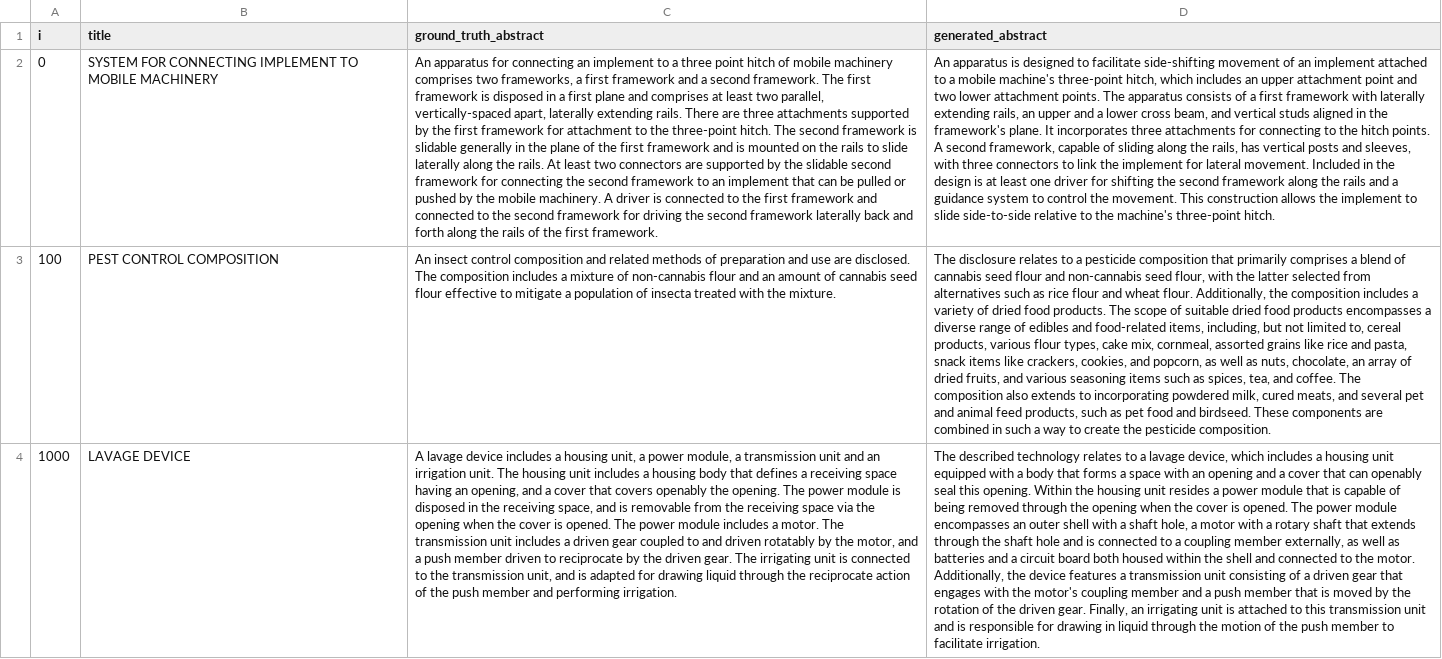
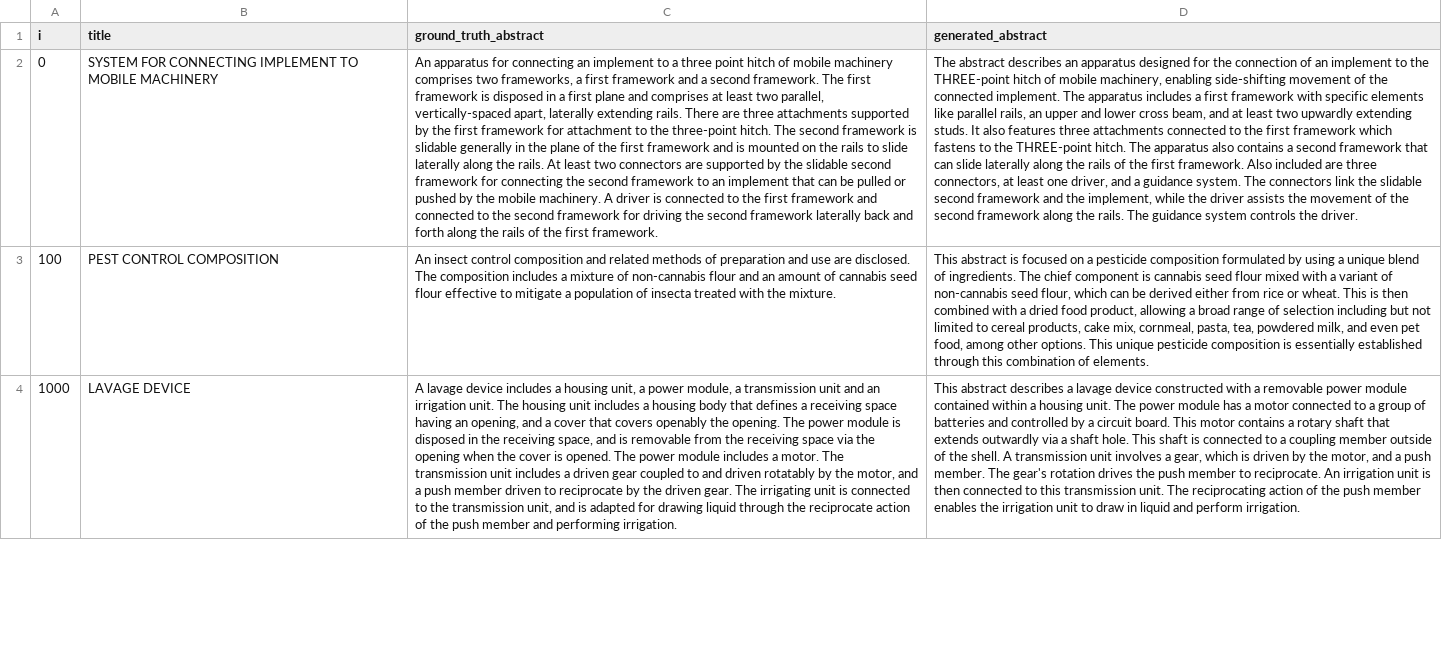
Before and after one commit to tmrcnl/QuickPat, a CSV file: files/generated_abstracts.csv, drawn as a sheet; only a part is shown; the diff covers the shown part only; the diff names each change by its address in the sheet, - before the commit and + after, or states it on an @@ line.

Commit message:
use gpt4 to generate abstracts and switch patent 5000 to 5001

```diff
--- a/files/generated_abstracts.csv
+++ b/files/generated_abstracts.csv
-D2 (generated_abstract): An apparatus is designed to facilitate side-shifting movement of an implement attached to a mobile machine's three-point hitch, which includes an upper attachment point and two lower attachment points. The apparatus consists of a first framework with laterally extending rails, an upper and a lower cross beam, and vertical studs aligned in the framework's plane. It incorporates three attachments for connecting to the hitch points. A second framework, capable of sliding along the rails, has vertical posts and sleeves, with three connectors to link the implement for lateral movement. Included in the design is at least one driver for shifting the second framework along the rails and a guidance system to control the movement. This construction allows the implement to slide side-to-side relative to the machine's three-point hitch.
+D2 (generated_abstract): The abstract describes an apparatus designed for the connection of an implement to the THREE-point hitch of mobile machinery, enabling side-shifting movement of the connected implement. The apparatus includes a first framework with specific elements like parallel rails, an upper and lower cross beam, and at least two upwardly extending studs. It also features three attachments connected to the first framework which fastens to the THREE-point hitch. The apparatus also contains a second framework that can slide laterally along the rails of the first framework. Also included are three connectors, at least one driver, and a guidance system. The connectors link the slidable second framework and the implement, while the driver assists the movement of the second framework along the rails. The guidance system controls the driver.
-D3 (generated_abstract): The disclosure relates to a pesticide composition that primarily comprises a blend of cannabis seed flour and non-cannabis seed flour, with the latter selected from alternatives such as rice flour and wheat flour. Additionally, the composition includes a variety of dried food products. The scope of suitable dried food products encompasses a diverse range of edibles and food-related items, including, but not limited to, cereal products, various flour types, cake mix, cornmeal, assorted grains like rice and pasta, snack items like crackers, cookies, and popcorn, as well as nuts, chocolate, an array of dried fruits, and various seasoning items such as spices, tea, and coffee. The composition also extends to incorporating powdered milk, cured meats, and several pet and animal feed products, such as pet food and birdseed. These components are combined in such a way to create the pesticide composition.
+D3 (generated_abstract): This abstract is focused on a pesticide composition formulated by using a unique blend of ingredients. The chief component is cannabis seed flour mixed with a variant of non-cannabis seed flour, which can be derived either from rice or wheat. This is then combined with a dried food product, allowing a broad range of selection including but not limited to cereal products, cake mix, cornmeal, pasta, tea, powdered milk, and even pet food, among other options. This unique pesticide composition is essentially established through this combination of elements.
-D4 (generated_abstract): The described technology relates to a lavage device, which includes a housing unit equipped with a body that forms a space with an opening and a cover that can openably seal this opening. Within the housing unit resides a power module that is capable of being removed through the opening when the cover is opened. The power module encompasses an outer shell with a shaft hole, a motor with a rotary shaft that extends through the shaft hole and is connected to a coupling member externally, as well as batteries and a circuit board both housed within the shell and connected to the motor. Additionally, the device features a transmission unit consisting of a driven gear that engages with the motor's coupling member and a push member that is moved by the rotation of the driven gear. Finally, an irrigating unit is attached to this transmission unit and is responsible for drawing in liquid through the motion of the push member to facilitate irrigation.
+D4 (generated_abstract): This abstract describes a lavage device constructed with a removable power module contained within a housing unit. The power module has a motor connected to a group of batteries and controlled by a circuit board. This motor contains a rotary shaft that extends outwardly via a shaft hole. This shaft is connected to a coupling member outside of the shell. A transmission unit involves a gear, which is driven by the motor, and a push member. The gear's rotation drives the push member to reciprocate. An irrigation unit is then connected to this transmission unit. The reciprocating action of the push member enables the irrigation unit to draw in liquid and perform irrigation.
```
Also changed, not shown: 1 added row, 1 removed row and 1 edited cell elsewhere in this file, files/evaluated_abstracts.csv, 1 other file.
